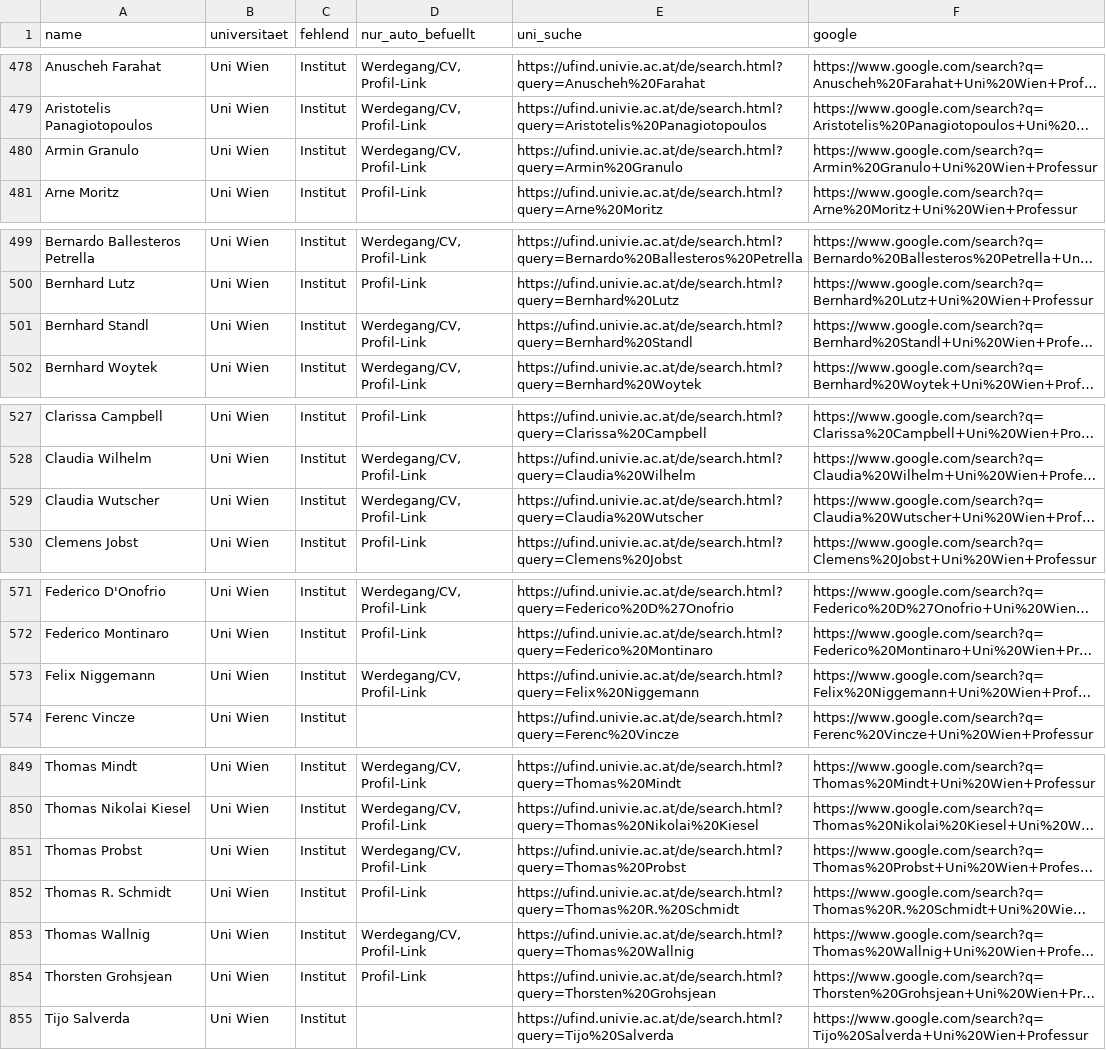
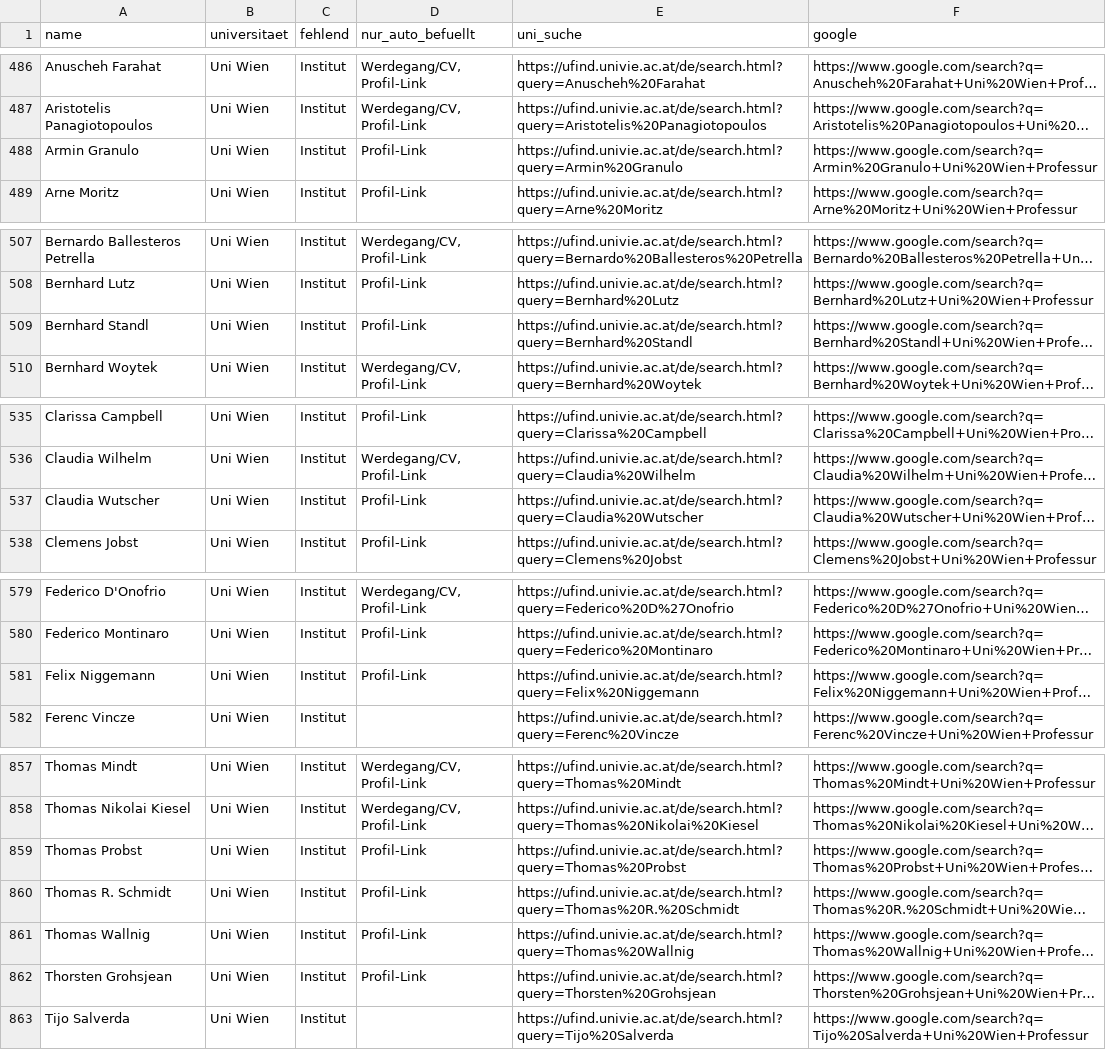
Before and after one commit to BenWWTF/berufungsradar, a CSV file: data_gaps.csv, drawn as a sheet; only a part is shown, gaps mark what is left out; long unchanged cells end in …; addresses are those after the commit; the diff covers the shown part only; the diff names each change by its address in the sheet, - before the commit and + after, or states it on an @@ line.

```diff
--- a/data_gaps.csv
+++ b/data_gaps.csv
-D488 (nur_auto_befuellt): Werdegang/CV, Profil-Link
+D488 (nur_auto_befuellt): Profil-Link
-D509 (nur_auto_befuellt): Werdegang/CV, Profil-Link
+D509 (nur_auto_befuellt): Profil-Link
-D537 (nur_auto_befuellt): Werdegang/CV, Profil-Link
+D537 (nur_auto_befuellt): Profil-Link
-D581 (nur_auto_befuellt): Werdegang/CV, Profil-Link
+D581 (nur_auto_befuellt): Profil-Link
-D859 (nur_auto_befuellt): Werdegang/CV, Profil-Link
+D859 (nur_auto_befuellt): Profil-Link
-D861 (nur_auto_befuellt): Werdegang/CV, Profil-Link
+D861 (nur_auto_befuellt): Profil-Link
```
Also changed, not shown: 10 added rows, 2 removed rows and 10 edited cells elsewhere in this file, 5 other files.
